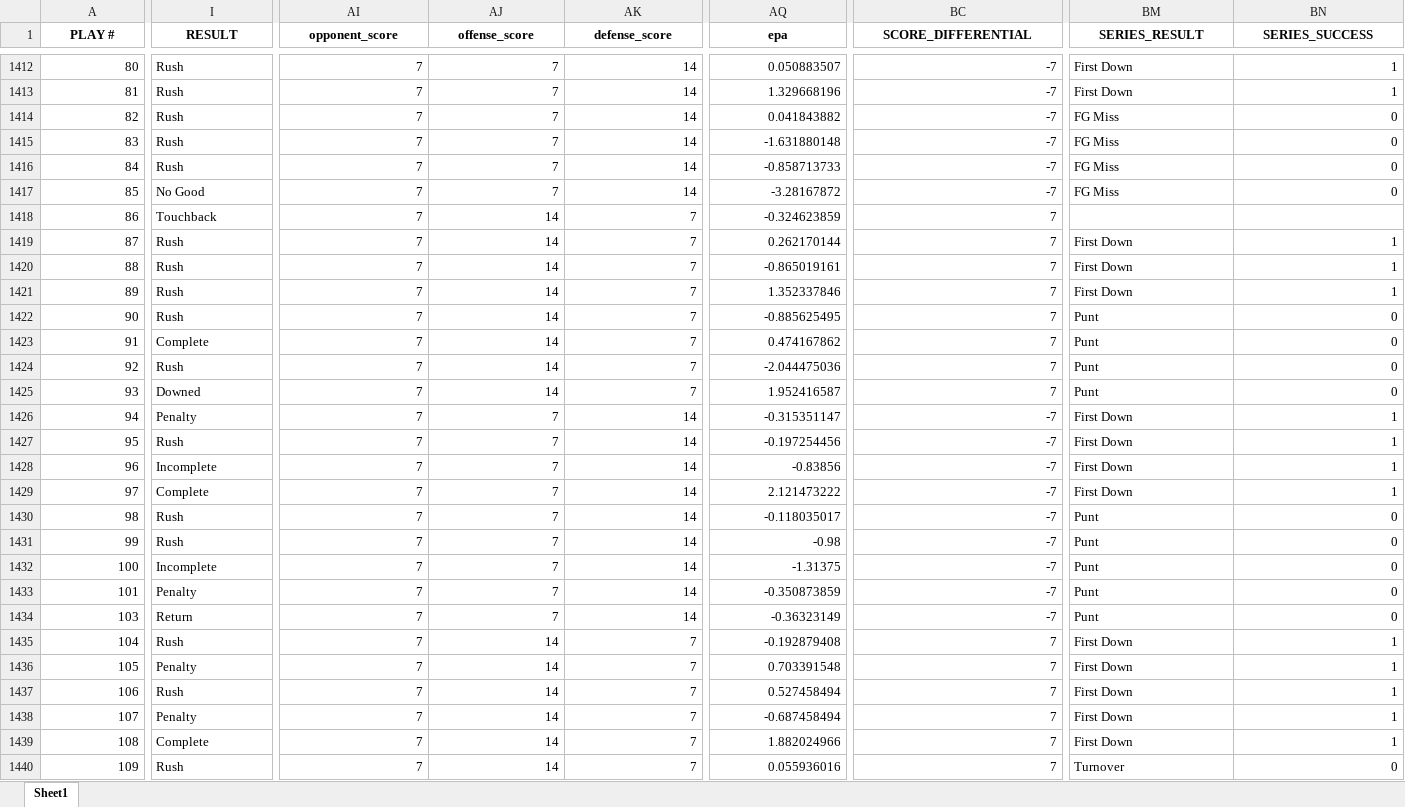
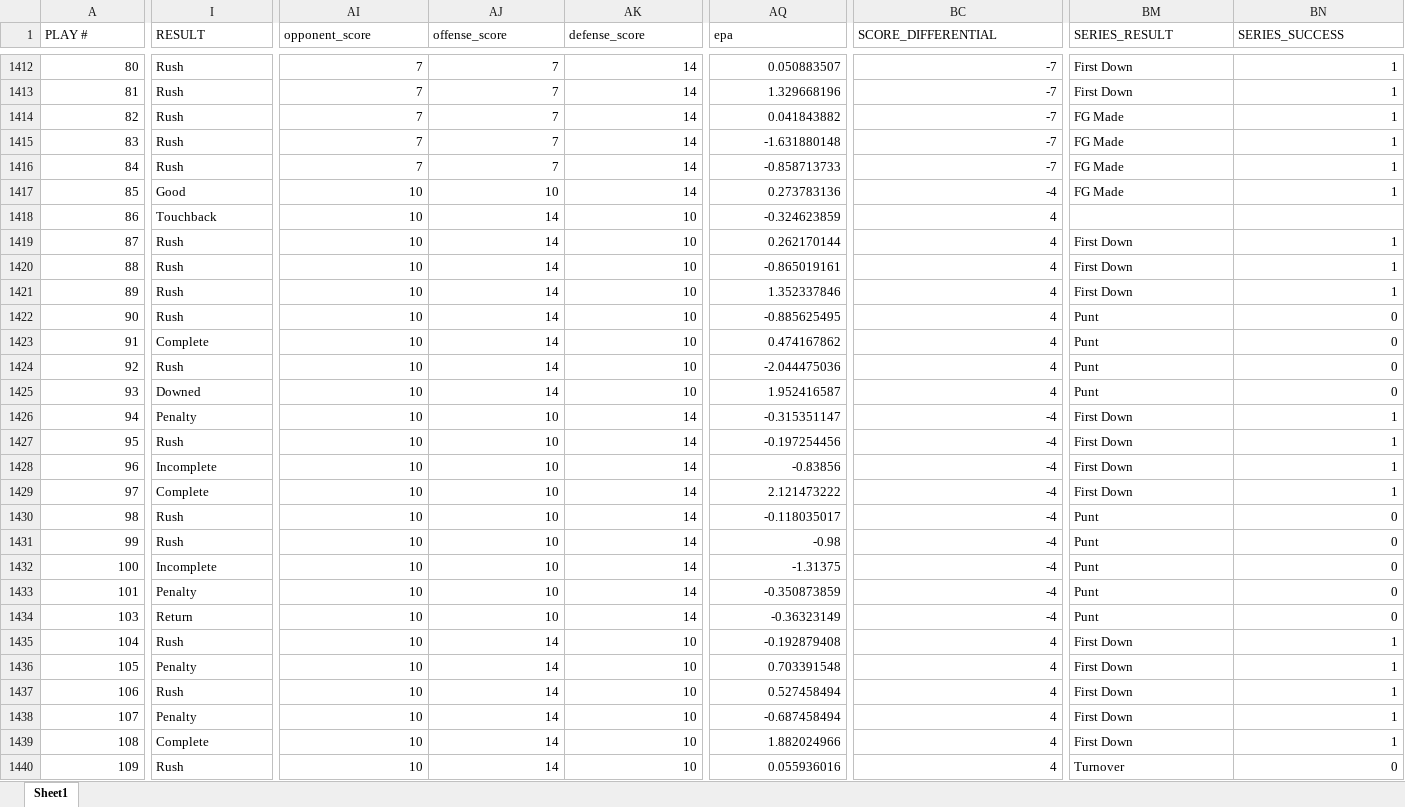
Before and after one commit to zcalvert29/Dowling-Football, an Excel workbook: curated-pbp.xlsx, sheet Sheet1, drawn as a sheet; only a part is shown, gaps mark what is left out; values as stored, in another font and other column widths than the file's, no borders; the diff covers the shown part only; the diff names each change by its address in the sheet, - before the commit and + after, or states it on an @@ line.

```diff
--- a/curated-pbp.xlsx (sheet Sheet1)
+++ b/curated-pbp.xlsx (sheet Sheet1)
@@ A1:BN1 bold: on → off, alignment: center → left @@
-BM1414:BM1417 (SERIES_RESULT): FG Miss
+BM1414:BM1417 (SERIES_RESULT): FG Made
-BN1414:BN1417 (SERIES_SUCCESS): 0
+BN1414:BN1417 (SERIES_SUCCESS): 1
-I1417 (RESULT): No Good
+I1417 (RESULT): Good
-AI1417:AI1440 (opponent_score): 7
+AI1417:AI1440 (opponent_score): 10
-AJ1417 (offense_score): 7
+AJ1417 (offense_score): 10
-AQ1417 (epa): -3.28167872
+AQ1417 (epa): 0.273783136
-BC1417 (SCORE_DIFFERENTIAL): -7
+BC1417 (SCORE_DIFFERENTIAL): -4
-AK1418:AK1425 (defense_score): 7
+AK1418:AK1425 (defense_score): 10
-BC1418:BC1425 (SCORE_DIFFERENTIAL): 7
+BC1418:BC1425 (SCORE_DIFFERENTIAL): 4
-AJ1426:AJ1434 (offense_score): 7
+AJ1426:AJ1434 (offense_score): 10
-BC1426:BC1434 (SCORE_DIFFERENTIAL): -7
+BC1426:BC1434 (SCORE_DIFFERENTIAL): -4
-AK1435:AK1440 (defense_score): 7
+AK1435:AK1440 (defense_score): 10
-BC1435:BC1440 (SCORE_DIFFERENTIAL): 7
+BC1435:BC1440 (SCORE_DIFFERENTIAL): 4
```
Also changed, not shown: 384 edited cells and cell formats elsewhere in this sheet, Scout/crk-vs-linn-mar-091826.xlsx, Scout/crk-vs-waukee-091126.xlsx, 8 other files.
